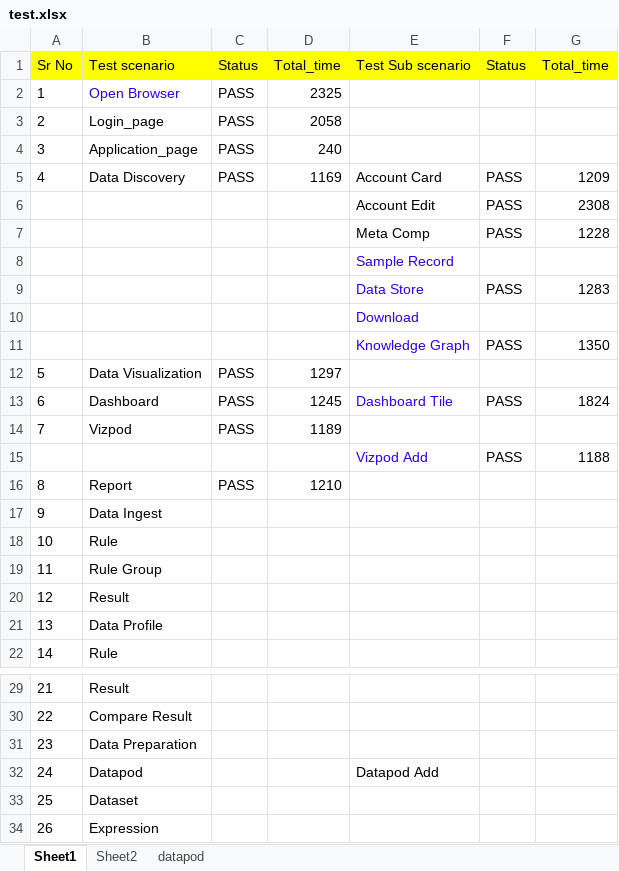
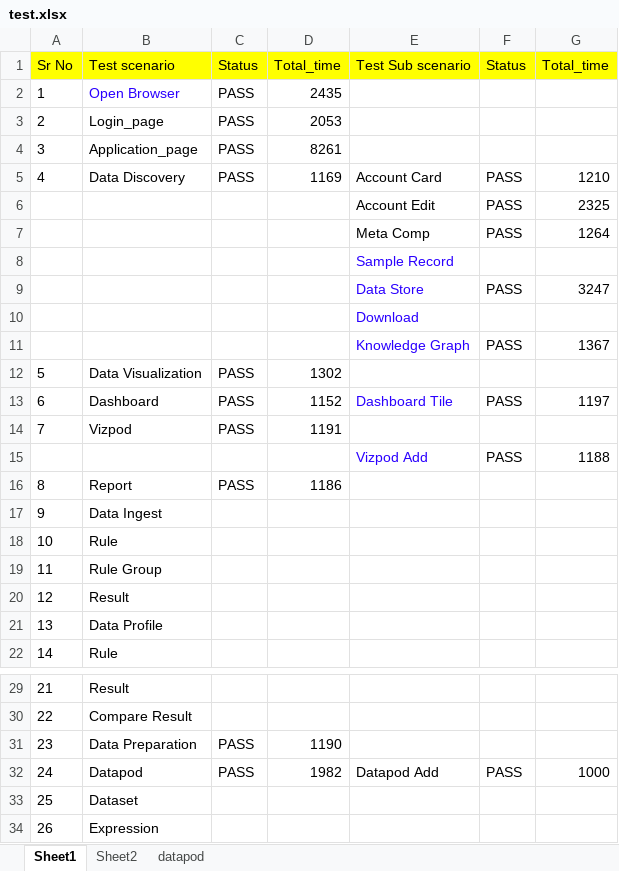
Before and after one commit to vaibhavakatkar/framework-selenium, an Excel workbook: src/main/resources/test.xlsx, sheet Sheet1, drawn as a sheet; only a part is shown, gaps mark what is left out; values as stored, in another font and other column widths than the file's, no borders; the diff names each change by its address in the sheet, - before the commit and + after, or states it on an @@ line.

```diff
--- a/src/main/resources/test.xlsx (sheet Sheet1)
+++ b/src/main/resources/test.xlsx (sheet Sheet1)
-D2: 2325
+D2: 2435
-D3: 2058
+D3: 2053
-D4: 240
+D4: 8261
-G5: 1209
+G5: 1210
-G6: 2308
+G6: 2325
-G7: 1228
+G7: 1264
-G9: 1283
+G9: 3247
-G11: 1350
+G11: 1367
-D12: 1297
+D12: 1302
-D13: 1245
+D13: 1152
-G13: 1824
+G13: 1197
-D14: 1189
+D14: 1191
-D16: 1210
+D16: 1186
-C31:C32: (empty)
+C31:C32: PASS
-D31: (empty)
+D31: 1190
-D32: (empty)
+D32: 1982
-F32: (empty)
+F32: PASS
-G32: (empty)
+G32: 1000
```
Also changed, not shown: target/classes/test.xlsx, 32 other files.
